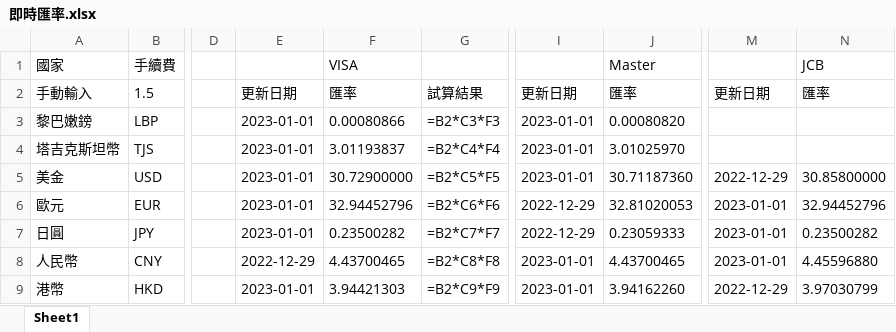
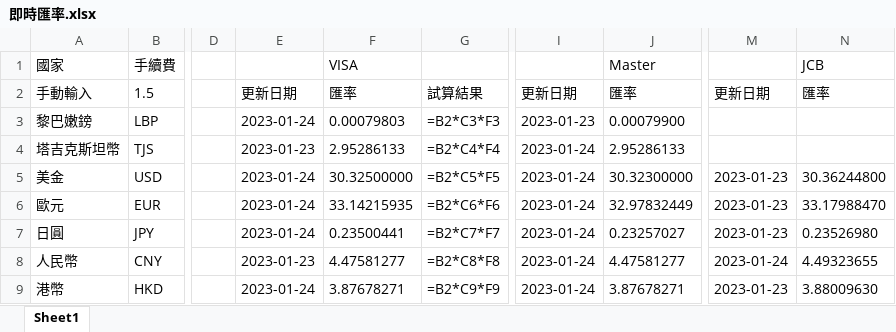
Before and after one commit to Mai0313/Google-Play-cheapest-country-rate, an Excel workbook: 即時匯率.xlsx, sheet Sheet1, drawn as a sheet; only a part is shown, gaps mark what is left out; values as stored, in another font and other column widths than the file's, no borders; formulas without a stored value are shown as written; the diff covers the shown part only; the diff names each change by its address in the sheet, - before the commit and + after, or states it on an @@ line.

Commit message:
ui added

```diff
--- a/即時匯率.xlsx (sheet Sheet1)
+++ b/即時匯率.xlsx (sheet Sheet1)
-E3: 2023-01-01
+E3: 2023-01-24
-F3: 0.00080866
+F3: 0.00079803
-I3: 2023-01-01
+I3: 2023-01-23
-J3: 0.00080820
+J3: 0.00079900
-E4: 2023-01-01
+E4: 2023-01-23
-F4: 3.01193837
+F4: 2.95286133
-I4:I5: 2023-01-01
+I4:I5: 2023-01-24
-J4: 3.01025970
+J4: 2.95286133
-E5:E7: 2023-01-01
+E5:E7: 2023-01-24
-F5: 30.72900000
+F5: 30.32500000
-J5: 30.71187360
+J5: 30.32300000
-M5: 2022-12-29
+M5: 2023-01-23
-N5: 30.85800000
+N5: 30.36244800
-F6: 32.94452796
+F6: 33.14215935
-I6:I7: 2022-12-29
+I6:I7: 2023-01-24
-J6: 32.81020053
+J6: 32.97832449
-M6:M7: 2023-01-01
+M6:M7: 2023-01-23
-N6: 32.94452796
+N6: 33.17988470
-F7: 0.23500282
+F7: 0.23500441
-J7: 0.23059333
+J7: 0.23257027
-N7: 0.23500282
+N7: 0.23526980
-E8: 2022-12-29
+E8: 2023-01-23
-F8: 4.43700465
+F8: 4.47581277
-I8:I9: 2023-01-01
+I8:I9: 2023-01-24
-J8: 4.43700465
+J8: 4.47581277
-M8: 2023-01-01
+M8: 2023-01-24
-N8: 4.45596880
+N8: 4.49323655
-E9: 2023-01-01
+E9: 2023-01-24
-F9: 3.94421303
+F9: 3.87678271
-J9: 3.94162260
+J9: 3.87678271
-M9: 2022-12-29
+M9: 2023-01-23
-N9: 3.97030799
+N9: 3.88009630
```
Also changed, not shown: 816 edited cells elsewhere in this sheet.
